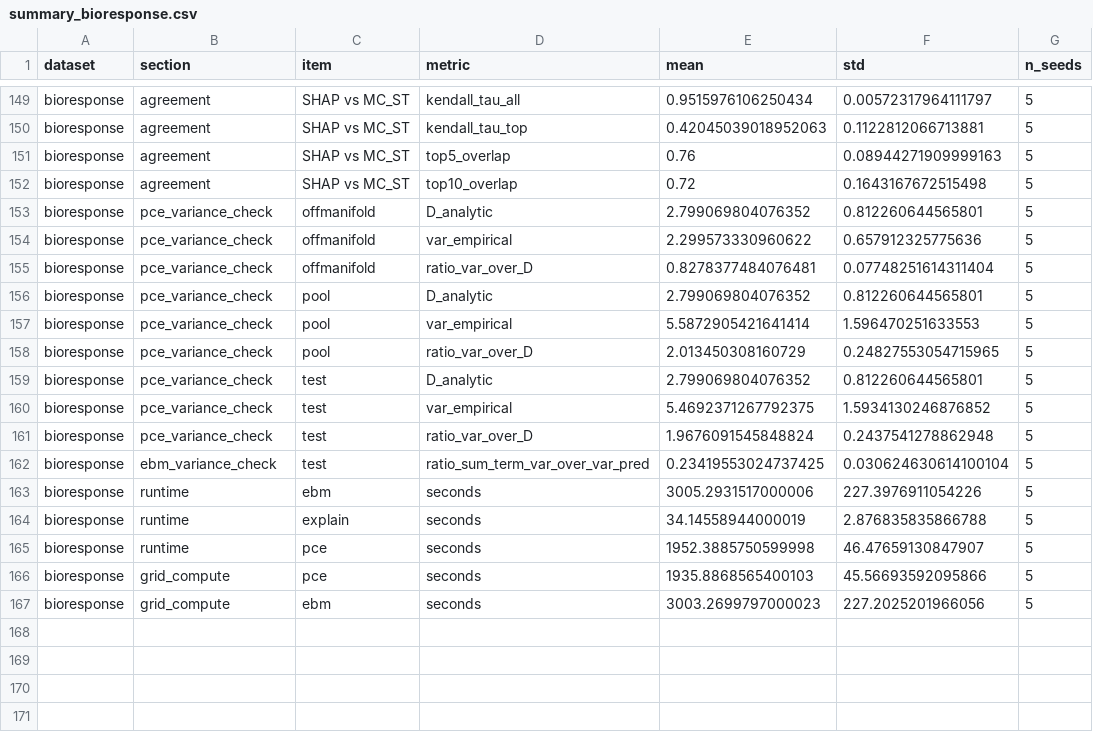
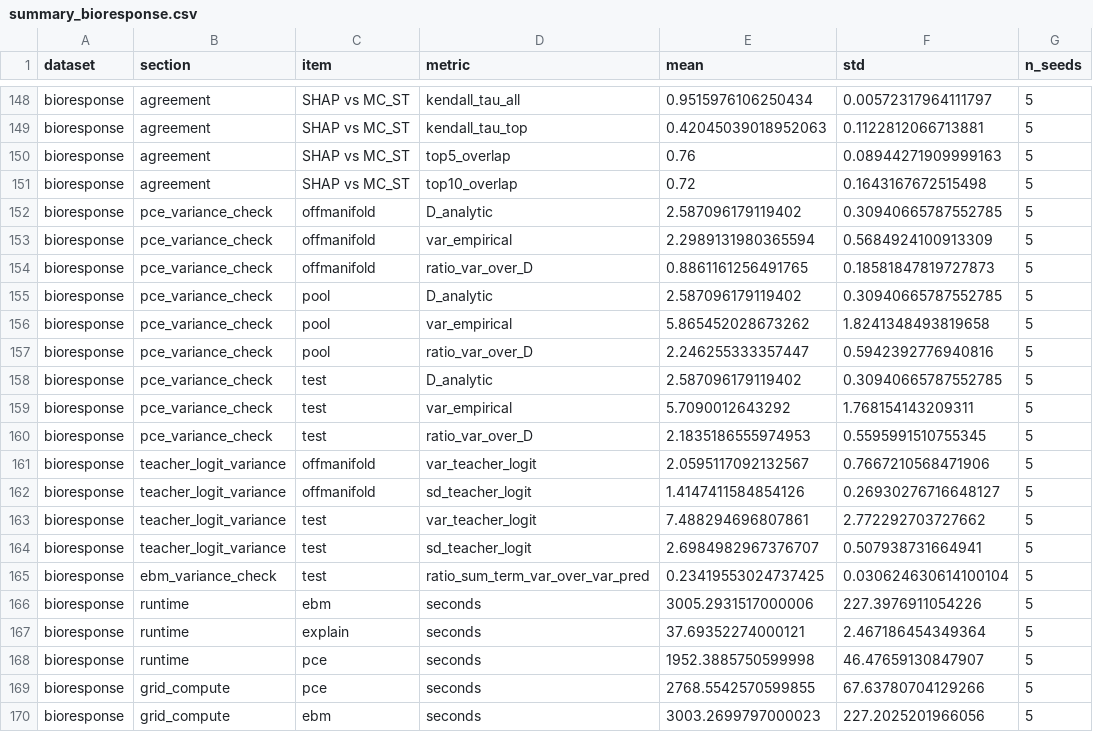
Before and after one commit to Mariam-Eldesouky/kd-pce-hdmr, a CSV file: results/summary_bioresponse.csv, drawn as a sheet; only a part is shown, gaps mark what is left out; the diff covers the shown part only.

```diff
--- a/results/summary_bioresponse.csv
+++ b/results/summary_bioresponse.csv
@@ -152,16 +151,20 @@ bioresponse,agreement,SHAP vs MC_ST,top5_overlap,0.76,0.08944271909999163,5
 bioresponse,agreement,SHAP vs MC_ST,top10_overlap,0.72,0.1643167672515498,5
-bioresponse,pce_variance_check,offmanifold,D_analytic,2.799069804076352,0.812260644565801,5
-bioresponse,pce_variance_check,offmanifold,var_empirical,2.299573330960622,0.657912325775636,5
-bioresponse,pce_variance_check,offmanifold,ratio_var_over_D,0.8278377484076481,0.07748251614311404,5
-bioresponse,pce_variance_check,pool,D_analytic,2.799069804076352,0.812260644565801,5
-bioresponse,pce_variance_check,pool,var_empirical,5.5872905421641414,1.596470251633553,5
-bioresponse,pce_variance_check,pool,ratio_var_over_D,2.013450308160729,0.24827553054715965,5
-bioresponse,pce_variance_check,test,D_analytic,2.799069804076352,0.812260644565801,5
-bioresponse,pce_variance_check,test,var_empirical,5.4692371267792375,1.5934130246876852,5
-bioresponse,pce_variance_check,test,ratio_var_over_D,1.9676091545848824,0.2437541278862948,5
+bioresponse,pce_variance_check,offmanifold,D_analytic,2.587096179119402,0.30940665787552785,5
+bioresponse,pce_variance_check,offmanifold,var_empirical,2.2989131980365594,0.5684924100913309,5
+bioresponse,pce_variance_check,offmanifold,ratio_var_over_D,0.8861161256491765,0.18581847819727873,5
+bioresponse,pce_variance_check,pool,D_analytic,2.587096179119402,0.30940665787552785,5
+bioresponse,pce_variance_check,pool,var_empirical,5.865452028673262,1.8241348493819658,5
+bioresponse,pce_variance_check,pool,ratio_var_over_D,2.246255333357447,0.5942392776940816,5
+bioresponse,pce_variance_check,test,D_analytic,2.587096179119402,0.30940665787552785,5
+bioresponse,pce_variance_check,test,var_empirical,5.7090012643292,1.768154143209311,5
+bioresponse,pce_variance_check,test,ratio_var_over_D,2.1835186555974953,0.5595991510755345,5
+bioresponse,teacher_logit_variance,offmanifold,var_teacher_logit,2.0595117092132567,0.7667210568471906,5
+bioresponse,teacher_logit_variance,offmanifold,sd_teacher_logit,1.4147411584854126,0.26930276716648127,5
+bioresponse,teacher_logit_variance,test,var_teacher_logit,7.488294696807861,2.772292703727662,5
+bioresponse,teacher_logit_variance,test,sd_teacher_logit,2.6984982967376707,0.507938731664941,5
 bioresponse,ebm_variance_check,test,ratio_sum_term_var_over_var_pred,0.23419553024737425,0.030624630614100104,5
 bioresponse,runtime,ebm,seconds,3005.2931517000006,227.3976911054226,5
-bioresponse,runtime,explain,seconds,34.14558944000019,2.876835835866788,5
+bioresponse,runtime,explain,seconds,37.69352274000121,2.467186454349364,5
 bioresponse,runtime,pce,seconds,1952.3885750599998,46.47659130847907,5
-bioresponse,grid_compute,pce,seconds,1935.8868565400103,45.56693592095866,5
+bioresponse,grid_compute,pce,seconds,2768.5542570599855,67.63780704129266,5
 bioresponse,grid_compute,ebm,seconds,3003.2699797000023,227.2025201966056,5
```
Also changed, not shown: 1 removed row and 124 edited cells elsewhere in this file, results/summary_bioresponse_ebm_grid.csv, results/summary_bioresponse_explanations.csv, 29 other files.
